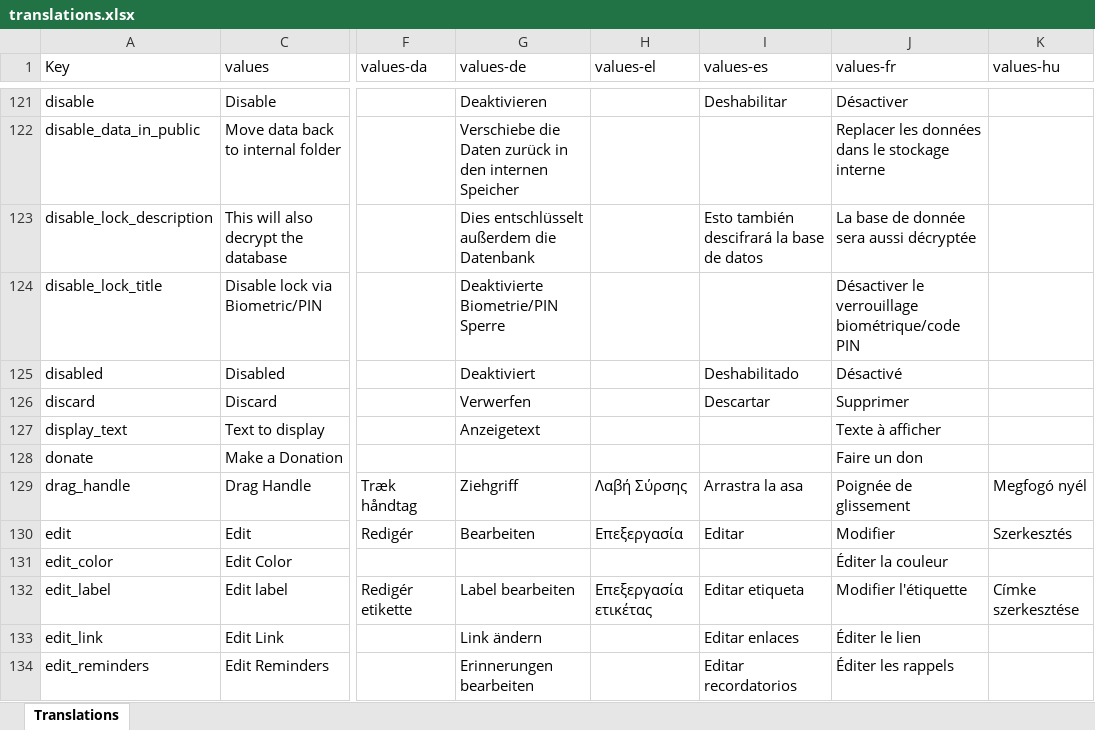
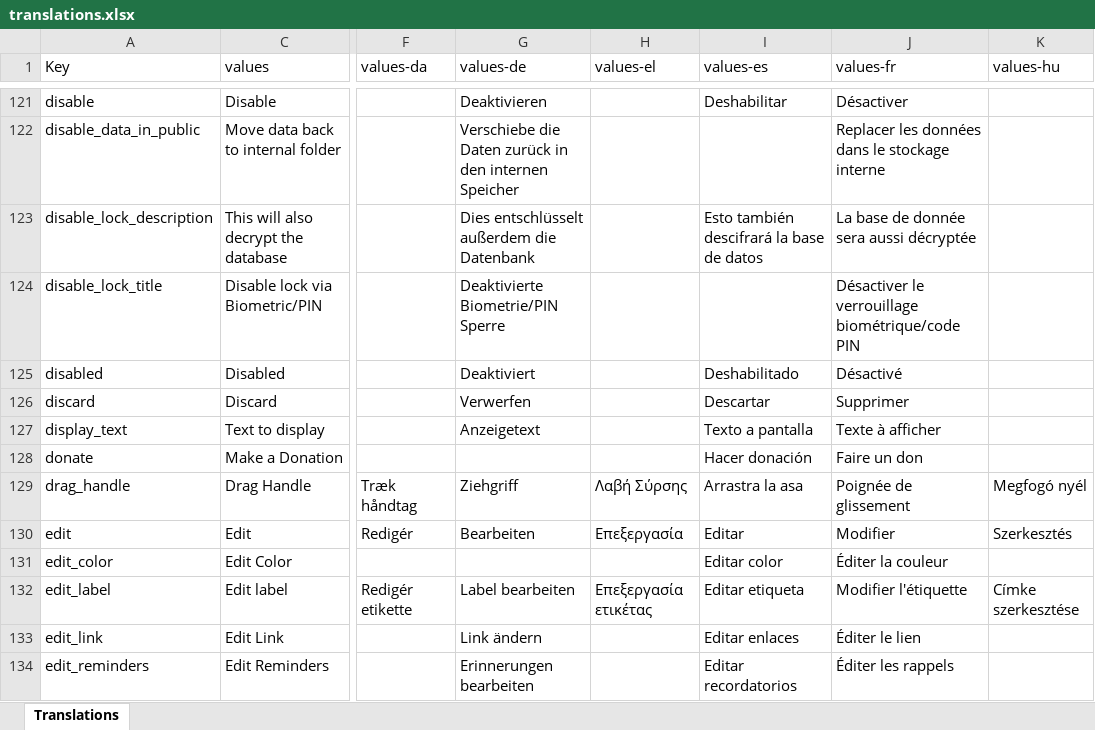
Before and after one commit to jseymoerti/NotallyX, an Excel workbook: app/translations.xlsx, sheet Translations, drawn as a sheet; only a part is shown, gaps mark what is left out; values as stored, in another font and other column widths than the file's, no cell formats; charts and pictures not drawn; the diff covers the shown part only; the diff names each change by its address in the sheet, - before the commit and + after, or states it on an @@ line.

```diff
--- a/app/translations.xlsx (sheet Translations)
+++ b/app/translations.xlsx (sheet Translations)
-I127 (values-es): (empty)
+I127 (values-es): Texto a pantalla
-I128 (values-es): (empty)
+I128 (values-es): Hacer donación
-I131 (values-es): (empty)
+I131 (values-es): Editar color
```
Also changed, not shown: 40 edited cells elsewhere in this sheet, cell formats, 1 other file.
